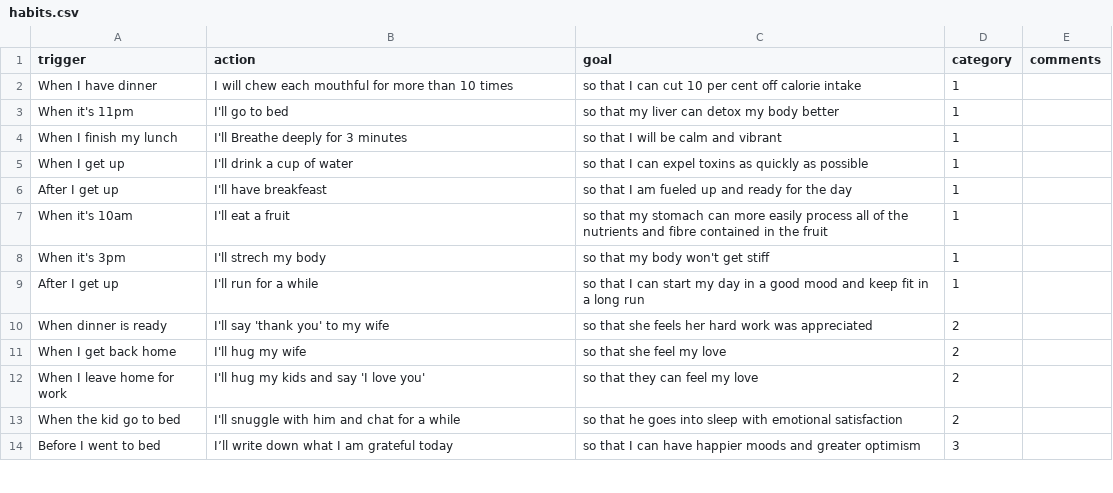
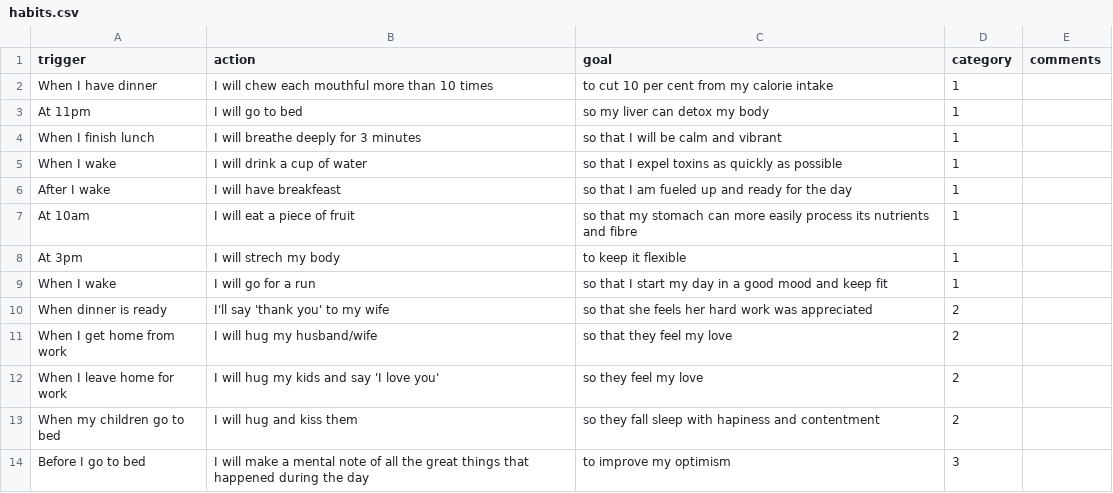
Before and after one commit to foxgaocn/habitator, a CSV file: habits.csv, drawn as a sheet; only a part is shown; the diff covers the shown part only.

Commit message:
fix english

```diff
--- a/habits.csv
+++ b/habits.csv
@@ -1,14 +1,14 @@
 trigger, action, goal, category, comments
-When I have dinner, I will chew each mouthful for more than 10 times, so that I can cut 10 per cent off calorie intake, 1,
-When it's 11pm, I'll go to bed, so that my liver can detox my body better, 1,
-When I finish my lunch, I'll Breathe deeply for 3 minutes, so that I will be calm and vibrant,1,
-When I get up, I'll drink a cup of water, so that I can expel toxins as quickly as possible,1,
-After I get up, I'll have breakfeast, so that I am fueled up and ready for the day,1,
-When it's 10am, I'll eat a fruit, so that my stomach can more easily process all of the nutrients and fibre contained in the fruit,1,
-When it's 3pm, I'll strech my body, so that my body won't get stiff,1,
-After I get up, I'll run for a while, so that I can start my day in a good mood and keep fit in a long run,1,
+When I have dinner, I will chew each mouthful more than 10 times, to cut 10 per cent from my calorie intake, 1,
+At 11pm, I will go to bed, so my liver can detox my body, 1,
+When I finish lunch, I will breathe deeply for 3 minutes, so that I will be calm and vibrant,1,
+When I wake, I will drink a cup of water, so that I expel toxins as quickly as possible,1,
+After I wake, I will have breakfeast, so that I am fueled up and ready for the day,1,
+At 10am, I will eat a piece of fruit, so that my stomach can more easily process its nutrients and fibre,1,
+At 3pm, I will strech my body, to keep it flexible,1,
+When I wake, I will go for a run, so that I start my day in a good mood and keep fit,1,
 When dinner is ready, I'll say 'thank you' to my wife, so that she feels her hard work was appreciated,2,
-When I get back home, I'll hug my wife, so that she feel my love,2,
-When I leave home for work, I'll hug my kids and say 'I love you', so that they can feel my love,2,
-When the kid go to bed, I'll snuggle with him and chat for a while, so that he goes into sleep with emotional satisfaction,2,
-Before I went to bed, I’ll write down what I am grateful today, so that I can have happier moods and greater optimism,3,
+When I get home from work, I will hug my husband/wife, so that they feel my love,2,
+When I leave home for work, I will hug my kids and say 'I love you', so they feel my love,2,
+When my children go to bed, I will hug and kiss them, so they fall sleep with hapiness and contentment,2,
+Before I go to bed, I will make a mental note of all the great things that happened during the day, to improve my optimism,3,
```
Also changed, not shown: 2 added rows, 2 removed rows and 27 edited cells elsewhere in this file.
